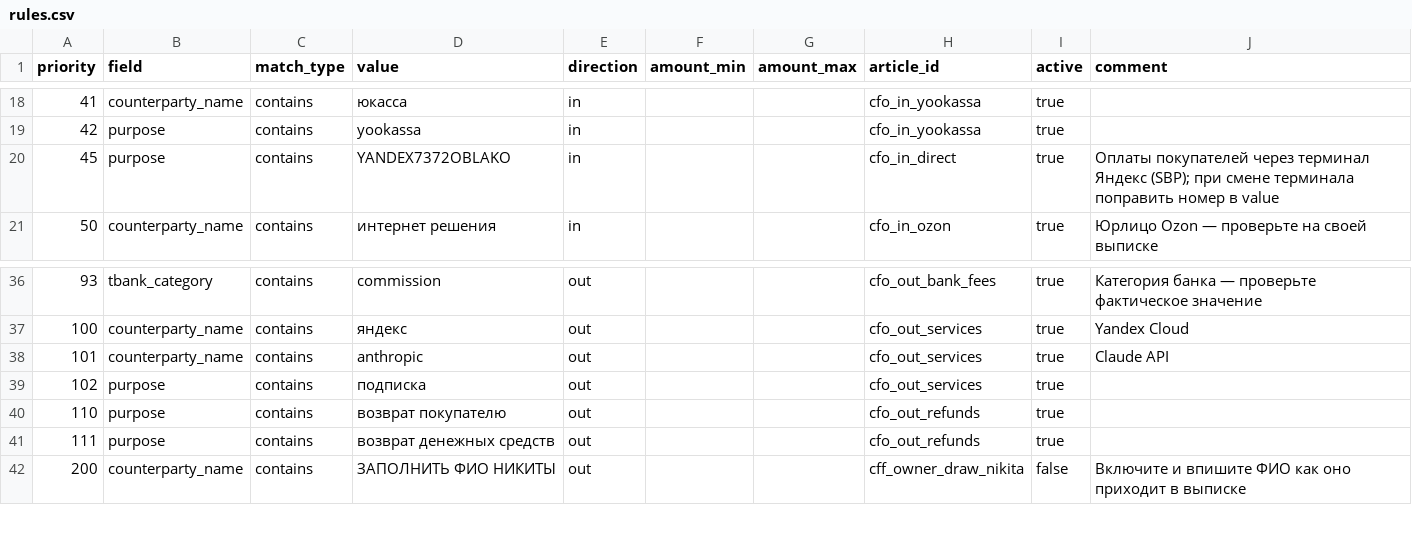
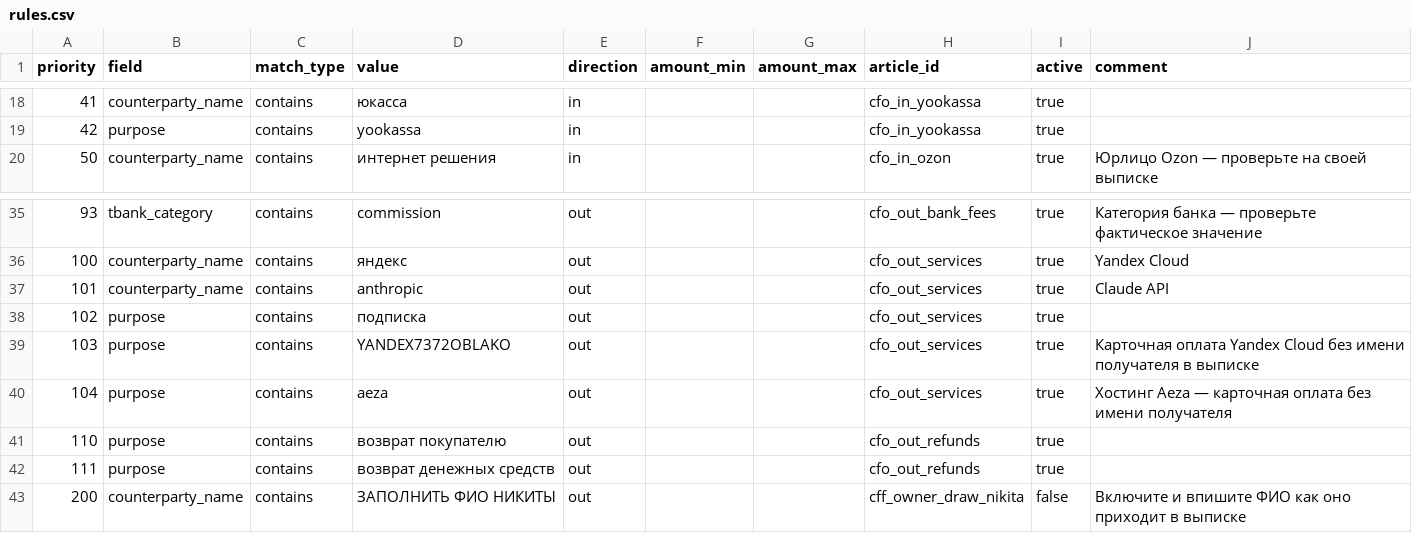
Before and after one commit to kvitkonickitka-cpu/tea-shop-vk-bot, a CSV file: cashflow/data/rules.csv, drawn as a sheet; only a part is shown, gaps mark what is left out.

```diff
--- a/cashflow/data/rules.csv
+++ b/cashflow/data/rules.csv
@@ -19,3 +19,2 @@ priority,field,match_type,value,direction,amount_min,amount_max,article_id,activ
 42,purpose,contains,yookassa,in,,,cfo_in_yookassa,true,
-45,purpose,contains,YANDEX7372OBLAKO,in,,,cfo_in_direct,true,Оплаты покупателей через терминал Яндекс (SBP); при смене терминала поправить номер в value
 50,counterparty_name,contains,интернет решения,in,,,cfo_in_ozon,true,Юрлицо Ozon — проверьте на своей выписке
@@ -39,2 +38,4 @@ priority,field,match_type,value,direction,amount_min,amount_max,article_id,activ
 102,purpose,contains,подписка,out,,,cfo_out_services,true,
+103,purpose,contains,YANDEX7372OBLAKO,out,,,cfo_out_services,true,Карточная оплата Yandex Cloud без имени получателя в выписке
+104,purpose,contains,aeza,out,,,cfo_out_services,true,Хостинг Aeza — карточная оплата без имени получателя
 110,purpose,contains,возврат покупателю,out,,,cfo_out_refunds,true,
```
Also changed, not shown: 3 other files.
